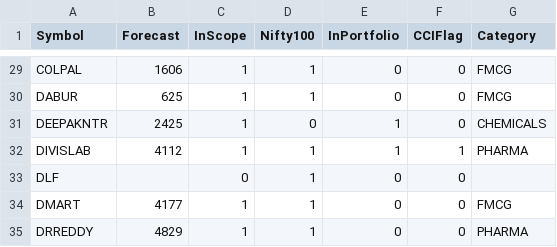
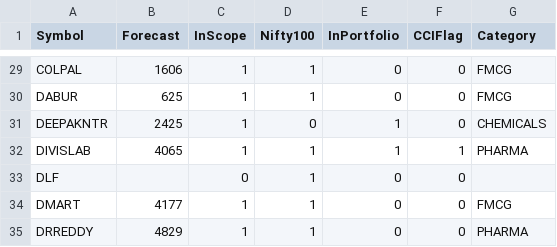
Before and after one commit to ankit-rathi/Data-Science-with-Python, a CSV file: Stock_Analysis/data/Nifty100Scrips.csv, drawn as a sheet; only a part is shown, gaps mark what is left out.

Commit message:
Update Nifty100Scrips.csv

```diff
--- a/Stock_Analysis/data/Nifty100Scrips.csv
+++ b/Stock_Analysis/data/Nifty100Scrips.csv
@@ -31,3 +31,3 @@ DABUR,625,1,1,0,0,FMCG
 DEEPAKNTR,2425,1,0,1,0,CHEMICALS
-DIVISLAB,4112,1,1,1,1,PHARMA
+DIVISLAB,4065,1,1,1,1,PHARMA
 DLF,,0,1,0,0,
```
